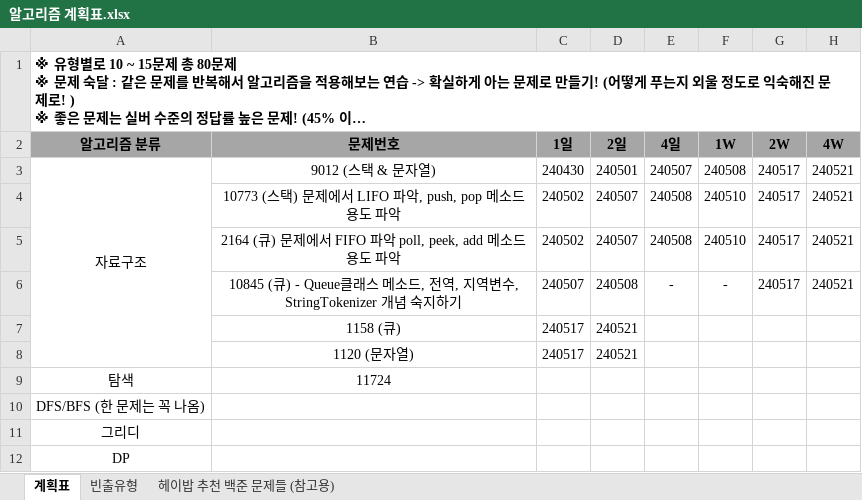
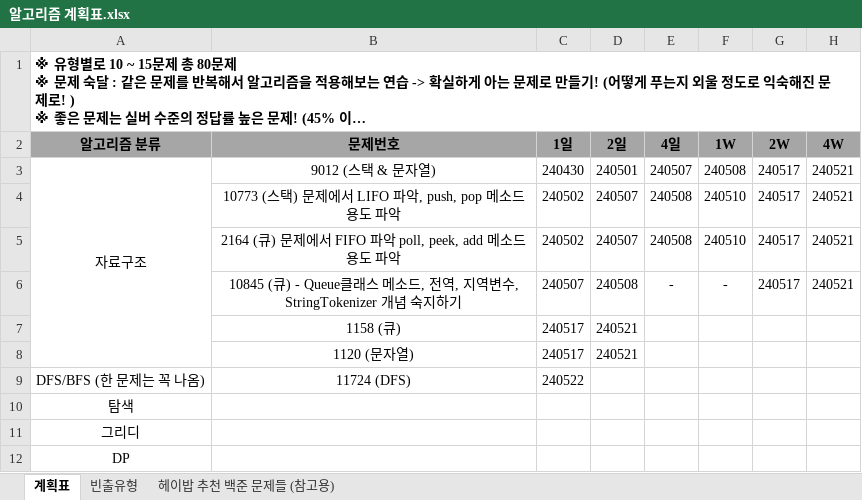
Before and after one commit to developerKTU/AlgorithmStudy, an Excel workbook: 알고리즘 계획표.xlsx, sheet 계획표, drawn as a sheet; long unchanged cells end in …; values as stored, in another font and other column widths than the file's, no borders; removed rows and columns are numbered as before the commit, all else as after; the diff names each change by its address in the sheet, - before the commit and + after, or states it on an @@ line.

```diff
--- a/알고리즘 계획표.xlsx (sheet 계획표)
+++ b/알고리즘 계획표.xlsx (sheet 계획표)
+row 9: DFS/BFS (한 문제는 꼭 나옴) | 11724 (DFS) | 240522
-B10 (문제번호): 11724
+B10 (문제번호): (empty)
-row 10: DFS/BFS (한 문제는 꼭 나옴)
```
Also changed, not shown: 1 other file.
